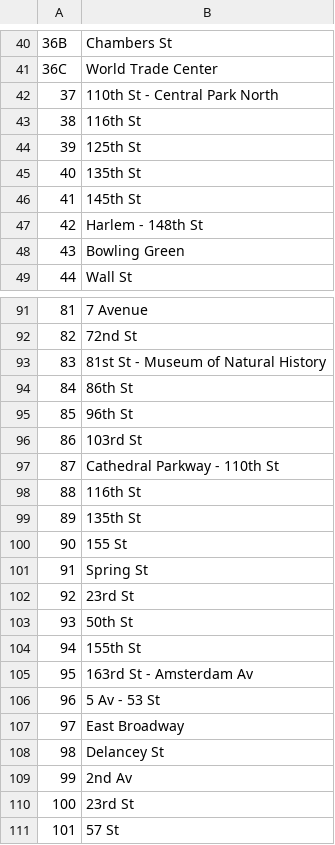
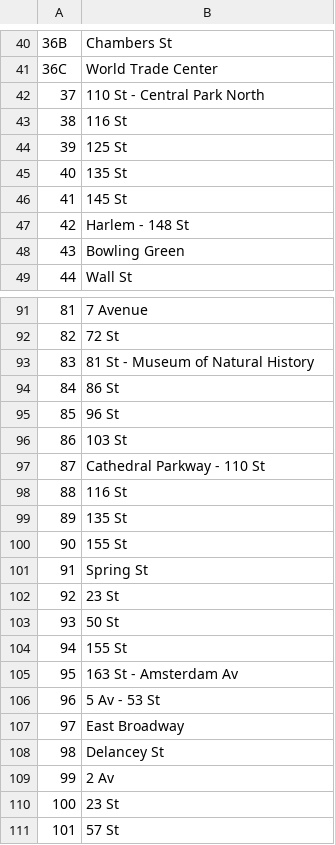
Before and after one commit to drozenzaft/finalproject, a CSV file: data.csv, drawn as a sheet; only a part is shown, gaps mark what is left out; the diff covers the shown part only.

```diff
--- a/data.csv
+++ b/data.csv
@@ -41,8 +41,8 @@
 36C,World Trade Center
-37,110th St - Central Park North
-38,116th St
-39,125th St
-40,135th St
-41,145th St
-42,Harlem - 148th St
+37,110 St - Central Park North
+38,116 St
+39,125 St
+40,135 St
+41,145 St
+42,Harlem - 148 St
 43,Bowling Green
@@ -91,16 +91,16 @@
 81,7 Avenue
-82,72nd St
-83,81st St - Museum of Natural History
-84,86th St
-85,96th St
-86,103rd St
-87,Cathedral Parkway - 110th St
-88,116th St
-89,135th St
+82,72 St
+83,81 St - Museum of Natural History
+84,86 St
+85,96 St
+86,103 St
+87,Cathedral Parkway - 110 St
+88,116 St
+89,135 St
 90,155 St
 91,Spring St
-92,23rd St
-93,50th St
-94,155th St
-95,163rd St - Amsterdam Av
+92,23 St
+93,50 St
+94,155 St
+95,163 St - Amsterdam Av
 96,5 Av - 53 St
@@ -108,4 +108,4 @@
 98,Delancey St
-99,2nd Av
-100,23rd St
+99,2 Av
+100,23 St
 101,57 St
```
Also changed, not shown: 56 edited cells elsewhere in this file.
